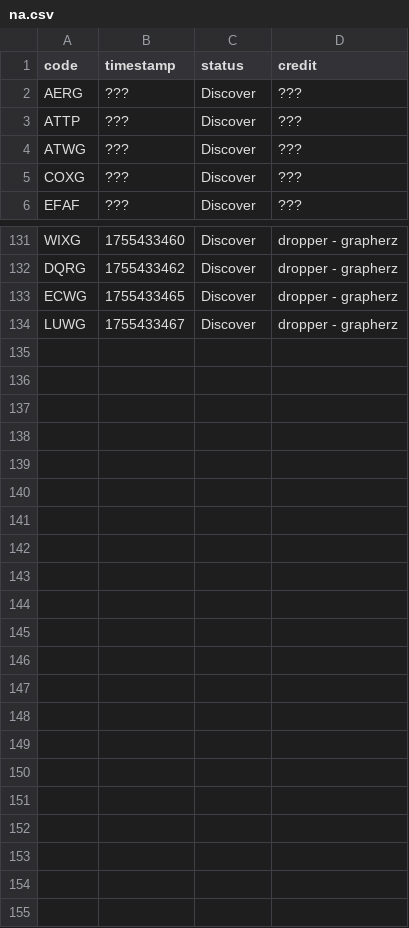
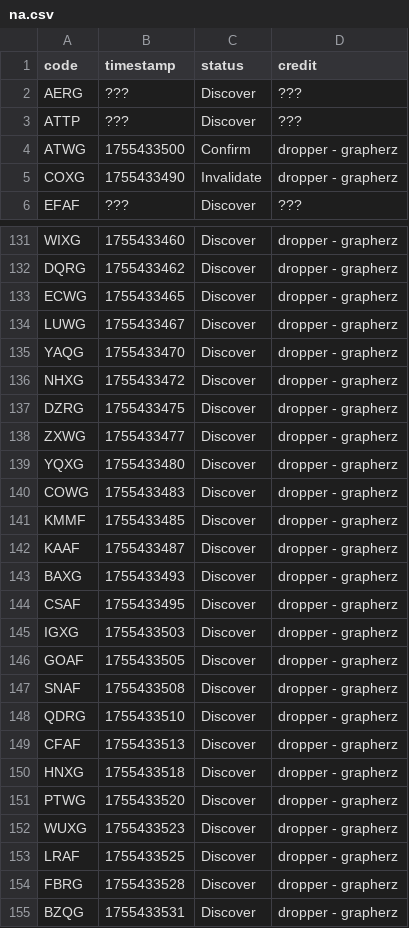
Before and after one commit to Sparxist/Lobbies, a CSV file: filestore/na.csv, drawn as a sheet; only a part is shown, gaps mark what is left out; the diff covers the shown part only.

```diff
--- a/filestore/na.csv
+++ b/filestore/na.csv
@@ -3,4 +3,4 @@ AERG,???,Discover,???
 ATTP,???,Discover,???
-ATWG,???,Discover,???
-COXG,???,Discover,???
+ATWG,1755433500,Confirm,dropper - grapherz
+COXG,1755433490,Invalidate,dropper - grapherz
 EFAF,???,Discover,???
@@ -134 +134,22 @@ ECWG,1755433465,Discover,dropper - grapherz
 LUWG,1755433467,Discover,dropper - grapherz
+YAQG,1755433470,Discover,dropper - grapherz
+NHXG,1755433472,Discover,dropper - grapherz
+DZRG,1755433475,Discover,dropper - grapherz
+ZXWG,1755433477,Discover,dropper - grapherz
+YQXG,1755433480,Discover,dropper - grapherz
+COWG,1755433483,Discover,dropper - grapherz
+KMMF,1755433485,Discover,dropper - grapherz
+KAAF,1755433487,Discover,dropper - grapherz
+BAXG,1755433493,Discover,dropper - grapherz
+CSAF,1755433495,Discover,dropper - grapherz
+IGXG,1755433503,Discover,dropper - grapherz
+GOAF,1755433505,Discover,dropper - grapherz
+SNAF,1755433508,Discover,dropper - grapherz
+QDRG,1755433510,Discover,dropper - grapherz
+CFAF,1755433513,Discover,dropper - grapherz
+HNXG,1755433518,Discover,dropper - grapherz
+PTWG,1755433520,Discover,dropper - grapherz
+WUXG,1755433523,Discover,dropper - grapherz
+LRAF,1755433525,Discover,dropper - grapherz
+FBRG,1755433528,Discover,dropper - grapherz
+BZQG,1755433531,Discover,dropper - grapherz
```
Also changed, not shown: 6 edited cells elsewhere in this file, 1 other file.
